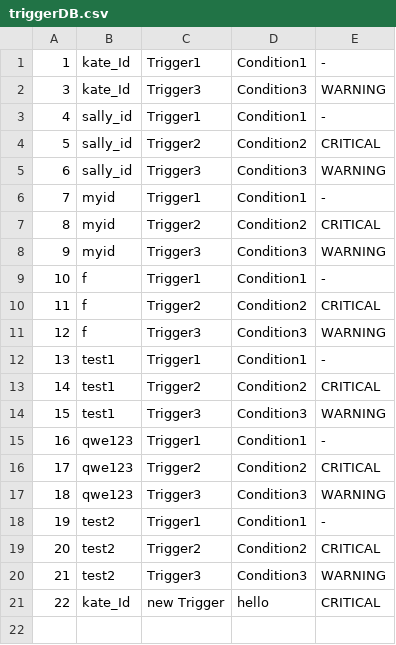
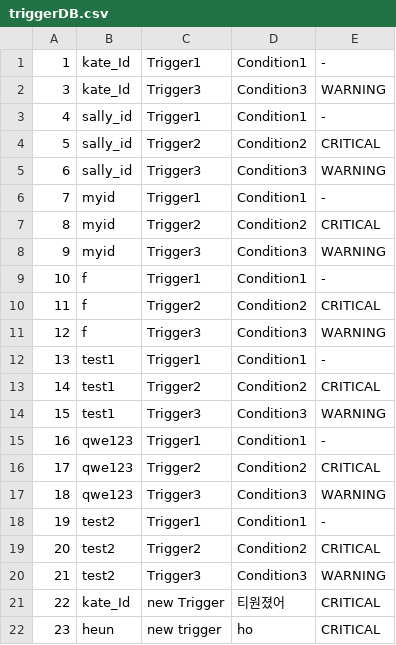
Before and after one commit to suckmylife/embedded_edu_miniproject, a CSV file: miniproject_1/yebbixDatabase/triggerDB.csv, drawn as a sheet.

```diff
--- a/miniproject_1/yebbixDatabase/triggerDB.csv
+++ b/miniproject_1/yebbixDatabase/triggerDB.csv
@@ -20,2 +20,3 @@
 21,test2,Trigger3,Condition3,WARNING
-22,kate_Id,new Trigger,hello,CRITICAL
+22,kate_Id,new Trigger,티원졌어,CRITICAL
+23,heun,new trigger,ho,CRITICAL
```
Also changed, not shown: miniproject_1/yebbixDatabase/buyDB.csv, miniproject_1/yebbixDatabase/productDB.csv, 3 other files.
